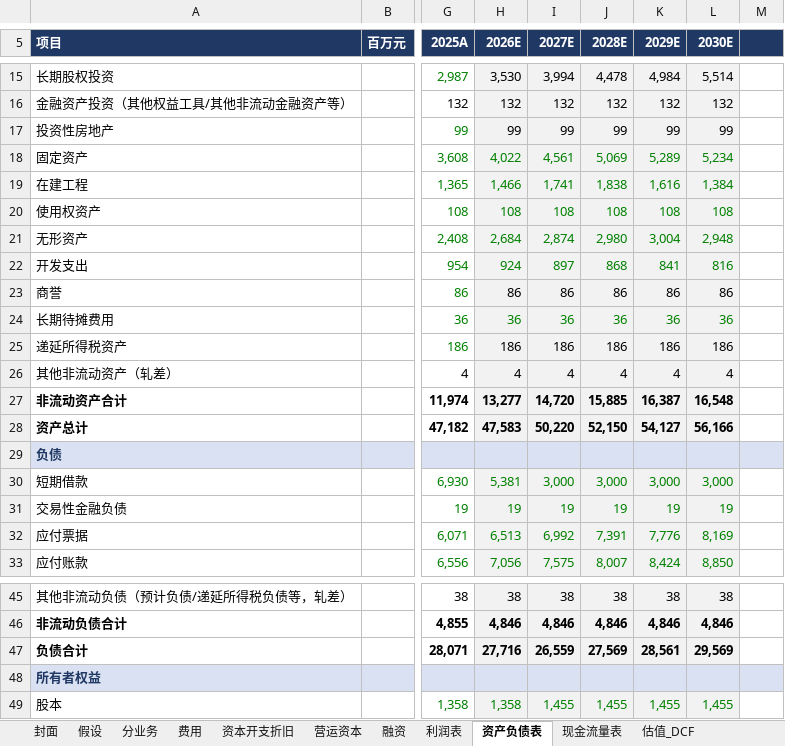
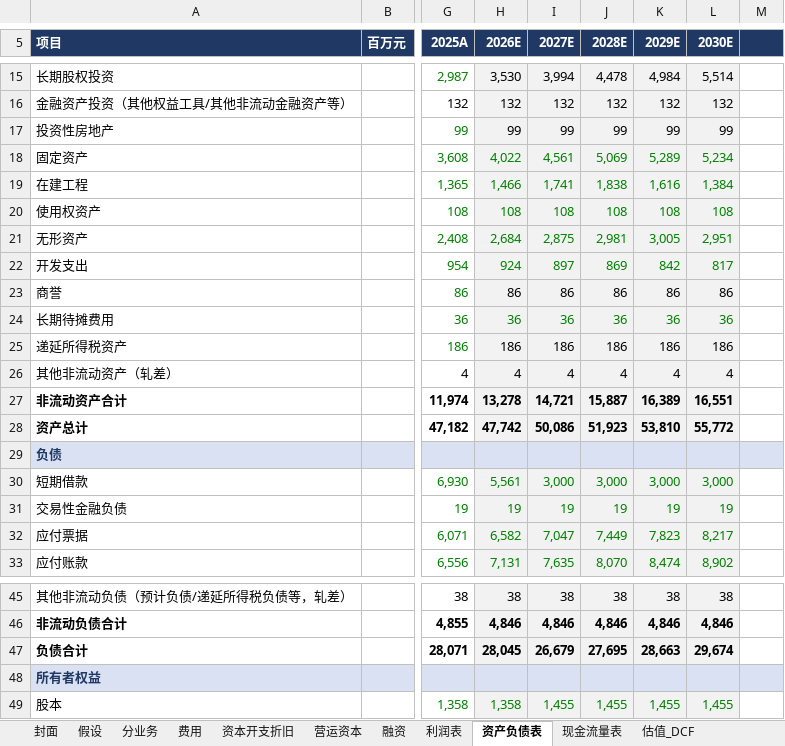
Before and after one commit to dongchenzhao-alt/Initial, an Excel workbook: 烽火通信_600498_财务与估值模型.xlsx, sheet 资产负债表, drawn as a sheet; only a part is shown, gaps mark what is left out; values as stored, in another font and other column widths than the file's, no borders; the diff covers the shown part only; the diff names each change by its address in the sheet, - before the commit and + after, or states it on an @@ line.

```diff
--- a/烽火通信_600498_财务与估值模型.xlsx (sheet 资产负债表)
+++ b/烽火通信_600498_财务与估值模型.xlsx (sheet 资产负债表)
-I21 (2027E): 2,874
+I21 (2027E): 2,875
-J21 (2028E): 2,980
+J21 (2028E): 2,981
-K21 (2029E): 3,004
+K21 (2029E): 3,005
-L21 (2030E): 2,948
+L21 (2030E): 2,951
-J22 (2028E): 868
+J22 (2028E): 869
-K22 (2029E): 841
+K22 (2029E): 842
-L22 (2030E): 816
+L22 (2030E): 817
-H27 (2026E): 13,277
+H27 (2026E): 13,278
-I27 (2027E): 14,720
+I27 (2027E): 14,721
-J27 (2028E): 15,885
+J27 (2028E): 15,887
-K27 (2029E): 16,387
+K27 (2029E): 16,389
-L27 (2030E): 16,548
+L27 (2030E): 16,551
-H28 (2026E): 47,583
+H28 (2026E): 47,742
-I28 (2027E): 50,220
+I28 (2027E): 50,086
-J28 (2028E): 52,150
+J28 (2028E): 51,923
-K28 (2029E): 54,127
+K28 (2029E): 53,810
-L28 (2030E): 56,166
+L28 (2030E): 55,772
-H30 (2026E): 5,381
+H30 (2026E): 5,561
-H32 (2026E): 6,513
+H32 (2026E): 6,582
-I32 (2027E): 6,992
+I32 (2027E): 7,047
-J32 (2028E): 7,391
+J32 (2028E): 7,449
-K32 (2029E): 7,776
+K32 (2029E): 7,823
-L32 (2030E): 8,169
+L32 (2030E): 8,217
-H33 (2026E): 7,056
+H33 (2026E): 7,131
-I33 (2027E): 7,575
+I33 (2027E): 7,635
-J33 (2028E): 8,007
+J33 (2028E): 8,070
-K33 (2029E): 8,424
+K33 (2029E): 8,474
-L33 (2030E): 8,850
+L33 (2030E): 8,902
-H47 (2026E): 27,716
+H47 (2026E): 28,045
-I47 (2027E): 26,559
+I47 (2027E): 26,679
-J47 (2028E): 27,569
+J47 (2028E): 27,695
-K47 (2029E): 28,561
+K47 (2029E): 28,663
-L47 (2030E): 29,569
+L47 (2030E): 29,674
```
Also changed, not shown: 76 edited cells elsewhere in this sheet, sheet 利润表, sheet 估值_DCF, sheet 估值_SOTP, sheet 营运资本, sheet 分业务, sheet 现金流量表, 8 more sheets.
